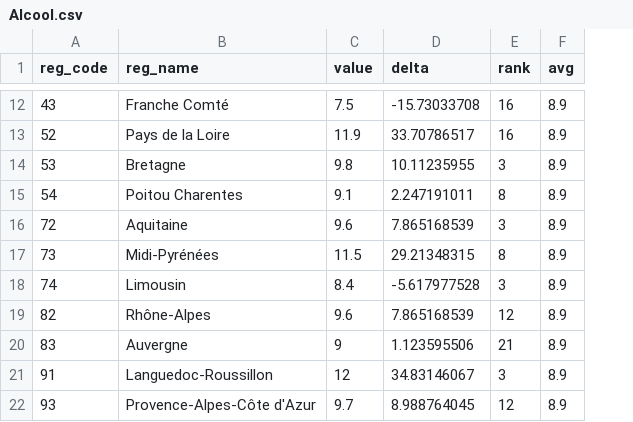
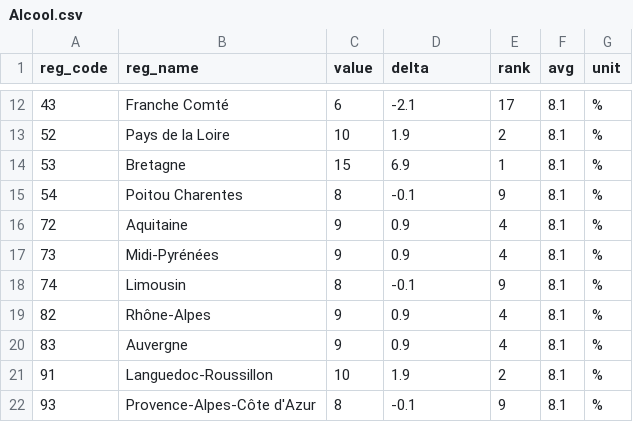
Before and after one commit to frenchmalbouffetour/frenchmalbouffetour.github.io, a CSV file: Data/Alcool.csv, drawn as a sheet; only a part is shown, gaps mark what is left out; the diff covers the shown part only; the diff names each change by its address in the sheet, - before the commit and + after, or states it on an @@ line.

Commit message:
[Hicham] Modif alcool

```diff
--- a/Data/Alcool.csv
+++ b/Data/Alcool.csv
+column G (unit), rows 12-22: all %
-C12 (value): 7.5
+C12 (value): 6
-D12 (delta): -15.73033708
+D12 (delta): -2.1
-E12 (rank): 16
+E12 (rank): 17
-F12:F22 (avg): 8.9
+F12:F22 (avg): 8.1
-C13 (value): 11.9
+C13 (value): 10
-D13 (delta): 33.70786517
+D13 (delta): 1.9
-E13 (rank): 16
+E13 (rank): 2
-C14 (value): 9.8
+C14 (value): 15
-D14 (delta): 10.11235955
+D14 (delta): 6.9
-E14 (rank): 3
+E14 (rank): 1
-C15 (value): 9.1
+C15 (value): 8
-D15 (delta): 2.247191011
+D15 (delta): -0.1
-E15 (rank): 8
+E15 (rank): 9
-C16 (value): 9.6
+C16 (value): 9
-D16 (delta): 7.865168539
+D16 (delta): 0.9
-E16 (rank): 3
+E16 (rank): 4
-C17 (value): 11.5
+C17 (value): 9
-D17 (delta): 29.21348315
+D17 (delta): 0.9
-E17 (rank): 8
+E17 (rank): 4
-C18 (value): 8.4
+C18 (value): 8
-D18 (delta): -5.617977528
+D18 (delta): -0.1
-E18 (rank): 3
+E18 (rank): 9
-C19 (value): 9.6
+C19 (value): 9
-D19 (delta): 7.865168539
+D19 (delta): 0.9
-E19 (rank): 12
+E19 (rank): 4
-D20 (delta): 1.123595506
+D20 (delta): 0.9
-E20 (rank): 21
+E20 (rank): 4
-C21 (value): 12
+C21 (value): 10
-D21 (delta): 34.83146067
+D21 (delta): 1.9
-E21 (rank): 3
+E21 (rank): 2
-C22 (value): 9.7
+C22 (value): 8
-D22 (delta): 8.988764045
+D22 (delta): -0.1
-E22 (rank): 12
+E22 (rank): 9
```
Also changed, not shown: 40 edited cells elsewhere in this file, 1 other file.
